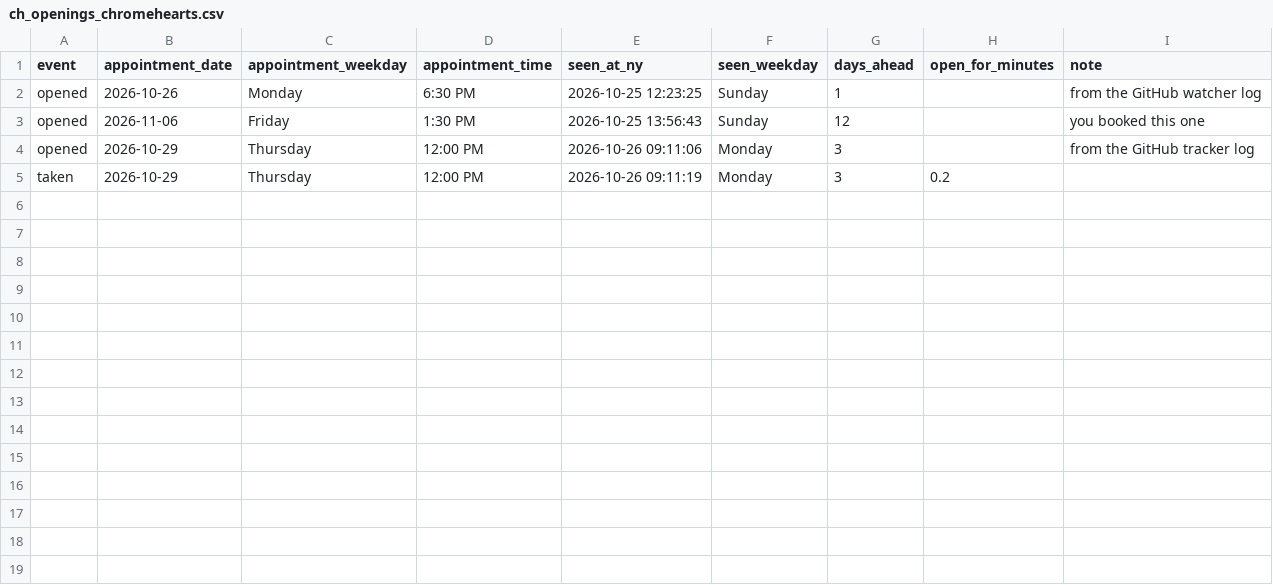
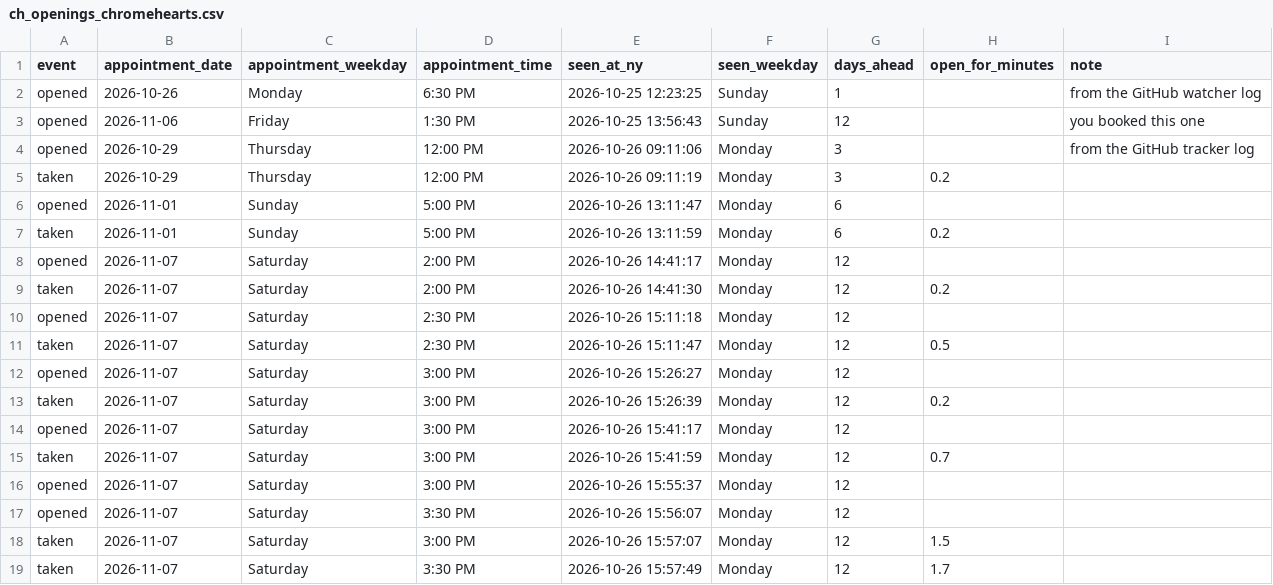
Before and after one commit to striker818/ch-booker, a CSV file: ch_openings_chromehearts.csv, drawn as a sheet; the diff names each change by its address in the sheet, - before the commit and + after, or states it on an @@ line.

```diff
--- a/ch_openings_chromehearts.csv
+++ b/ch_openings_chromehearts.csv
+row 6: opened | 2026-11-01 | Sunday | 5:00 PM | 2026-10-26 13:11:47 | Monday | 6
+row 7: taken | 2026-11-01 | Sunday | 5:00 PM | 2026-10-26 13:11:59 | Monday | 6 | 0.2
+row 8: opened | 2026-11-07 | Saturday | 2:00 PM | 2026-10-26 14:41:17 | Monday | 12
+row 9: taken | 2026-11-07 | Saturday | 2:00 PM | 2026-10-26 14:41:30 | Monday | 12 | 0.2
+row 10: opened | 2026-11-07 | Saturday | 2:30 PM | 2026-10-26 15:11:18 | Monday | 12
+row 11: taken | 2026-11-07 | Saturday | 2:30 PM | 2026-10-26 15:11:47 | Monday | 12 | 0.5
+row 12: opened | 2026-11-07 | Saturday | 3:00 PM | 2026-10-26 15:26:27 | Monday | 12
+row 13: taken | 2026-11-07 | Saturday | 3:00 PM | 2026-10-26 15:26:39 | Monday | 12 | 0.2
+row 14: opened | 2026-11-07 | Saturday | 3:00 PM | 2026-10-26 15:41:17 | Monday | 12
+row 15: taken | 2026-11-07 | Saturday | 3:00 PM | 2026-10-26 15:41:59 | Monday | 12 | 0.7
+row 16: opened | 2026-11-07 | Saturday | 3:00 PM | 2026-10-26 15:55:37 | Monday | 12
+row 17: opened | 2026-11-07 | Saturday | 3:30 PM | 2026-10-26 15:56:07 | Monday | 12
+row 18: taken | 2026-11-07 | Saturday | 3:00 PM | 2026-10-26 15:57:07 | Monday | 12 | 1.5
+row 19: taken | 2026-11-07 | Saturday | 3:30 PM | 2026-10-26 15:57:49 | Monday | 12 | 1.7
```
Also changed, not shown: 1 other file.
